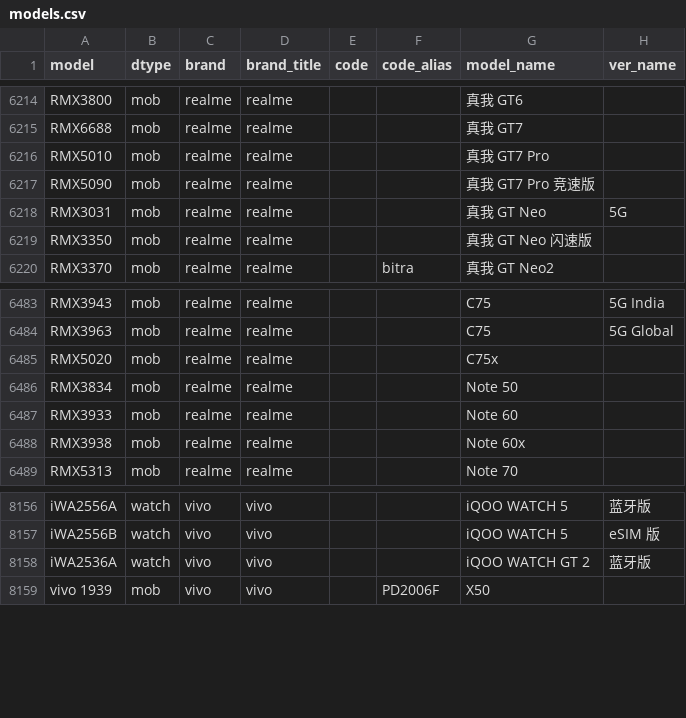
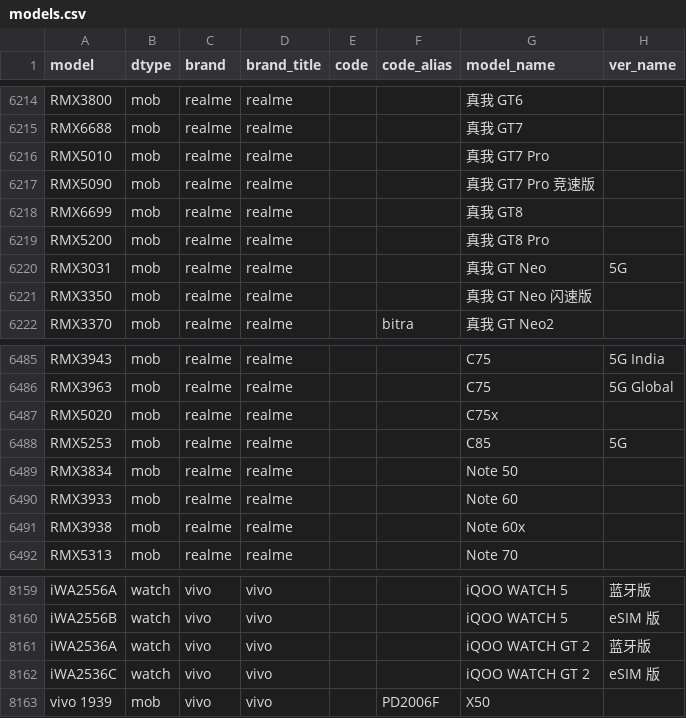
Before and after one commit to ITxiao6666/MobileModels-csv, a CSV file: models.csv, drawn as a sheet; only a part is shown, gaps mark what is left out.

Commit message:
Sync with MobileModels 72a14855490b52dd7d102b3a77a435f47a63bafc

```diff
--- a/models.csv
+++ b/models.csv
@@ -6217,2 +6217,4 @@ RMX5010,mob,realme,realme,,,真我 GT7 Pro,
 RMX5090,mob,realme,realme,,,真我 GT7 Pro 竞速版,
+RMX6699,mob,realme,realme,,,真我 GT8,
+RMX5200,mob,realme,realme,,,真我 GT8 Pro,
 RMX3031,mob,realme,realme,,,真我 GT Neo,5G
@@ -6485,2 +6487,3 @@ RMX3963,mob,realme,realme,,,C75,5G Global
 RMX5020,mob,realme,realme,,,C75x,
+RMX5253,mob,realme,realme,,,C85,5G
 RMX3834,mob,realme,realme,,,Note 50,
@@ -8158,2 +8161,3 @@ iWA2556B,watch,vivo,vivo,,,iQOO WATCH 5,eSIM 版
 iWA2536A,watch,vivo,vivo,,,iQOO WATCH GT 2,蓝牙版
+iWA2536C,watch,vivo,vivo,,,iQOO WATCH GT 2,eSIM 版
 vivo 1939,mob,vivo,vivo,,PD2006F,X50,
```
Also changed, not shown: 1 other file.
